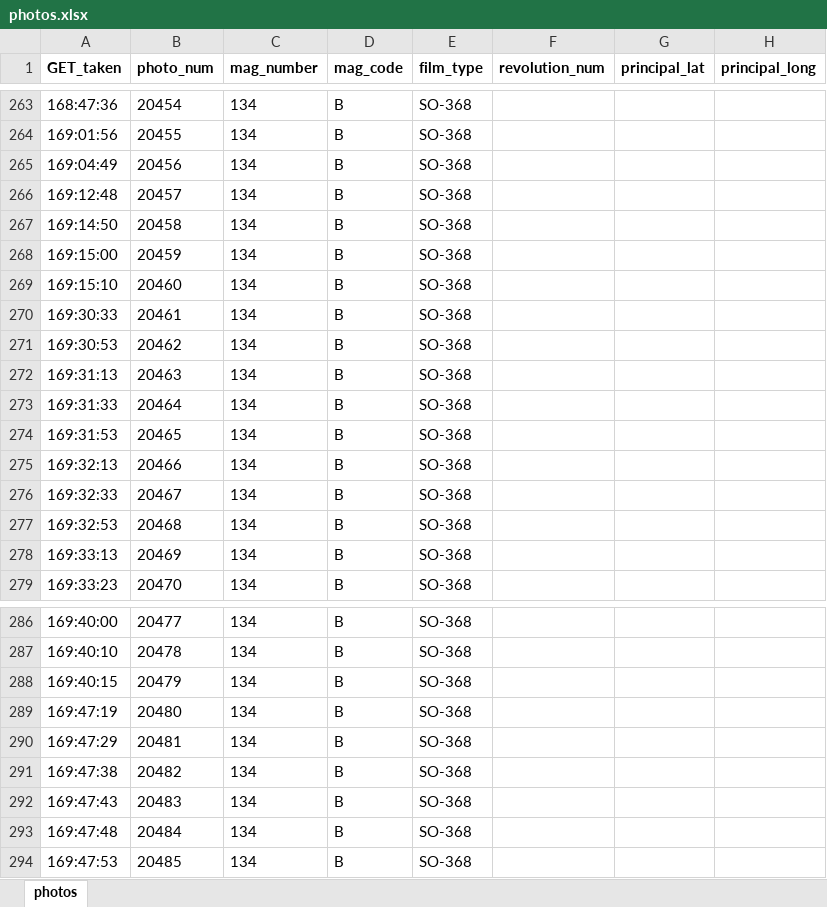
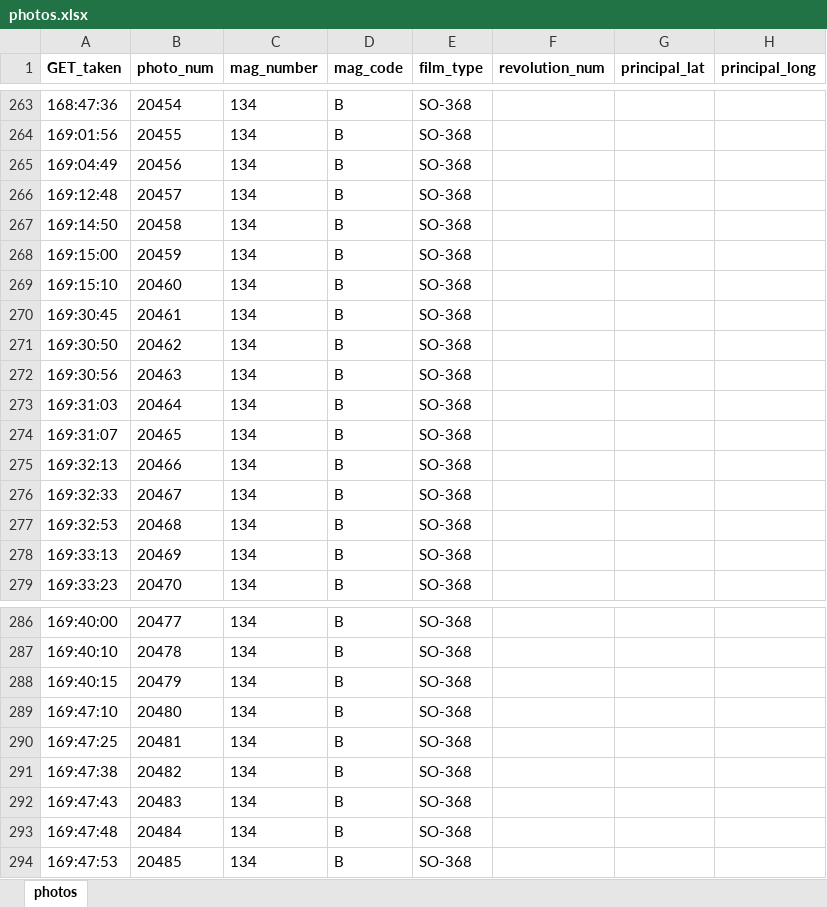
Before and after one commit to bfeist/ApolloInRealTime, an Excel workbook: MISSION_DATA/photos.xlsx, sheet photos, drawn as a sheet; only a part is shown, gaps mark what is left out; values as stored, in another font and other column widths than the file's, no borders; the diff names each change by its address in the sheet, - before the commit and + after, or states it on an @@ line.

Commit message:
small photo timing changes

```diff
--- a/MISSION_DATA/photos.xlsx (sheet photos)
+++ b/MISSION_DATA/photos.xlsx (sheet photos)
-A270 (GET_taken): 169:30:33
+A270 (GET_taken): 169:30:45
-A271 (GET_taken): 169:30:53
+A271 (GET_taken): 169:30:50
-A272 (GET_taken): 169:31:13
+A272 (GET_taken): 169:30:56
-A273 (GET_taken): 169:31:33
+A273 (GET_taken): 169:31:03
-A274 (GET_taken): 169:31:53
+A274 (GET_taken): 169:31:07
-A289 (GET_taken): 169:47:19
+A289 (GET_taken): 169:47:10
-A290 (GET_taken): 169:47:29
+A290 (GET_taken): 169:47:25
```
